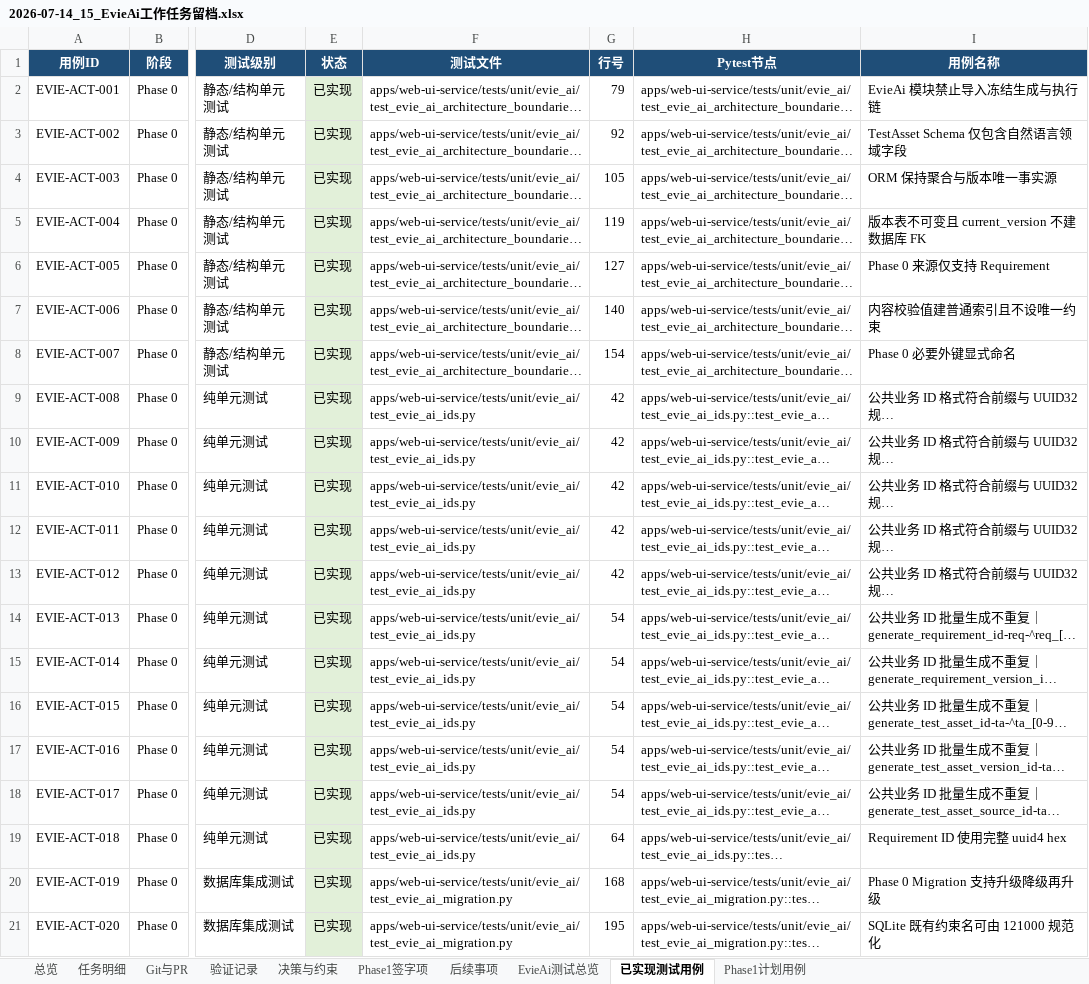
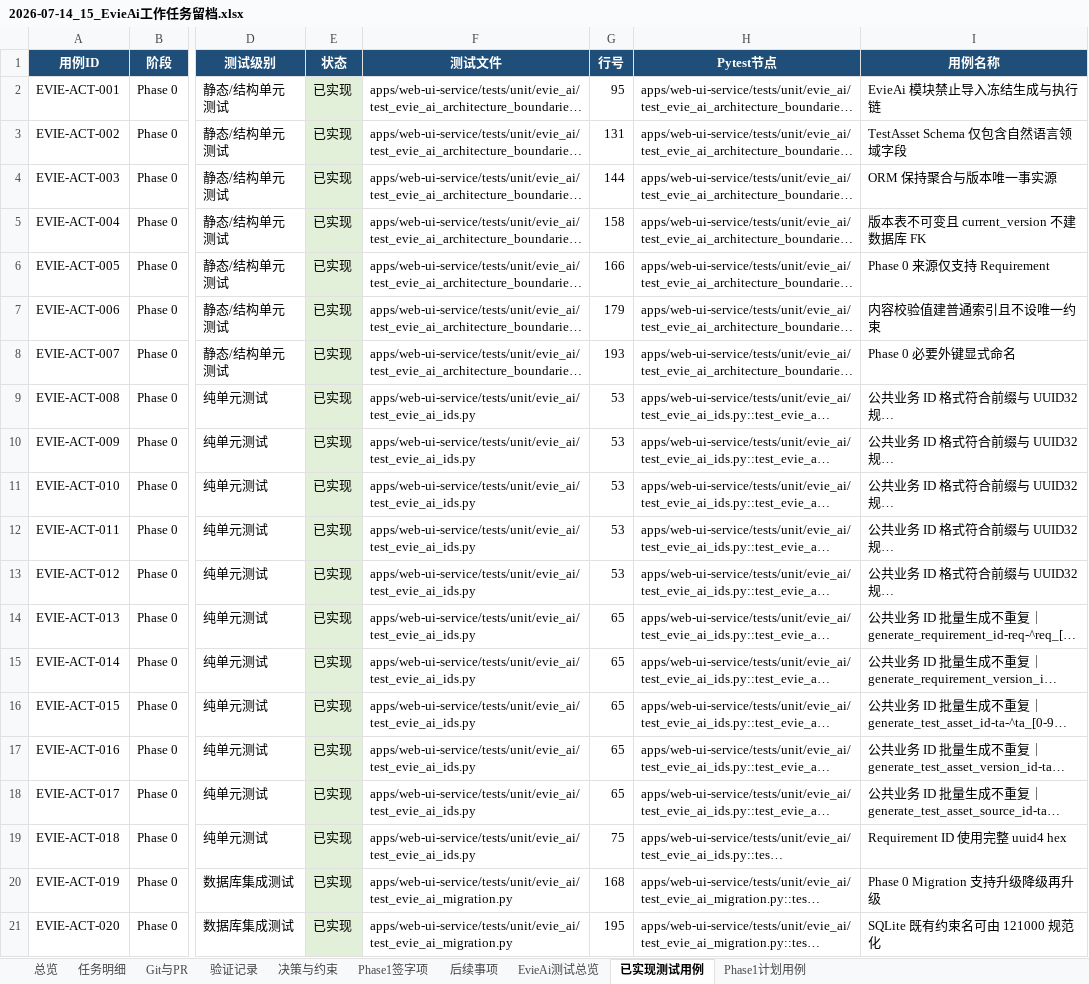
Before and after one commit to Chloeqq/ai-test-platform, an Excel workbook: docs/evie-ai/implementation/2026-07-14_15_EvieAi工作任务留档.xlsx, sheet 已实现测试用例, drawn as a sheet; only a part is shown, gaps mark what is left out; long unchanged cells end in …; values as stored, in another font and other column widths than the file's, no borders; table styles not drawn; the diff covers the shown part only; the diff names each change by its address in the sheet, - before the commit and + after, or states it on an @@ line.

```diff
--- a/docs/evie-ai/implementation/2026-07-14_15_EvieAi工作任务留档.xlsx (sheet 已实现测试用例)
+++ b/docs/evie-ai/implementation/2026-07-14_15_EvieAi工作任务留档.xlsx (sheet 已实现测试用例)
-G2 (行号): 79
+G2 (行号): 95
-G3 (行号): 92
+G3 (行号): 131
-G4 (行号): 105
+G4 (行号): 144
-G5 (行号): 119
+G5 (行号): 158
-G6 (行号): 127
+G6 (行号): 166
-G7 (行号): 140
+G7 (行号): 179
-G8 (行号): 154
+G8 (行号): 193
-G9:G13 (行号): 42
+G9:G13 (行号): 53
-G14:G18 (行号): 54
+G14:G18 (行号): 65
-G19 (行号): 64
+G19 (行号): 75
```
Also changed, not shown: 45 added rows elsewhere in this sheet, sheet Phase1计划用例, sheet 验证记录, sheet EvieAi测试总览.
